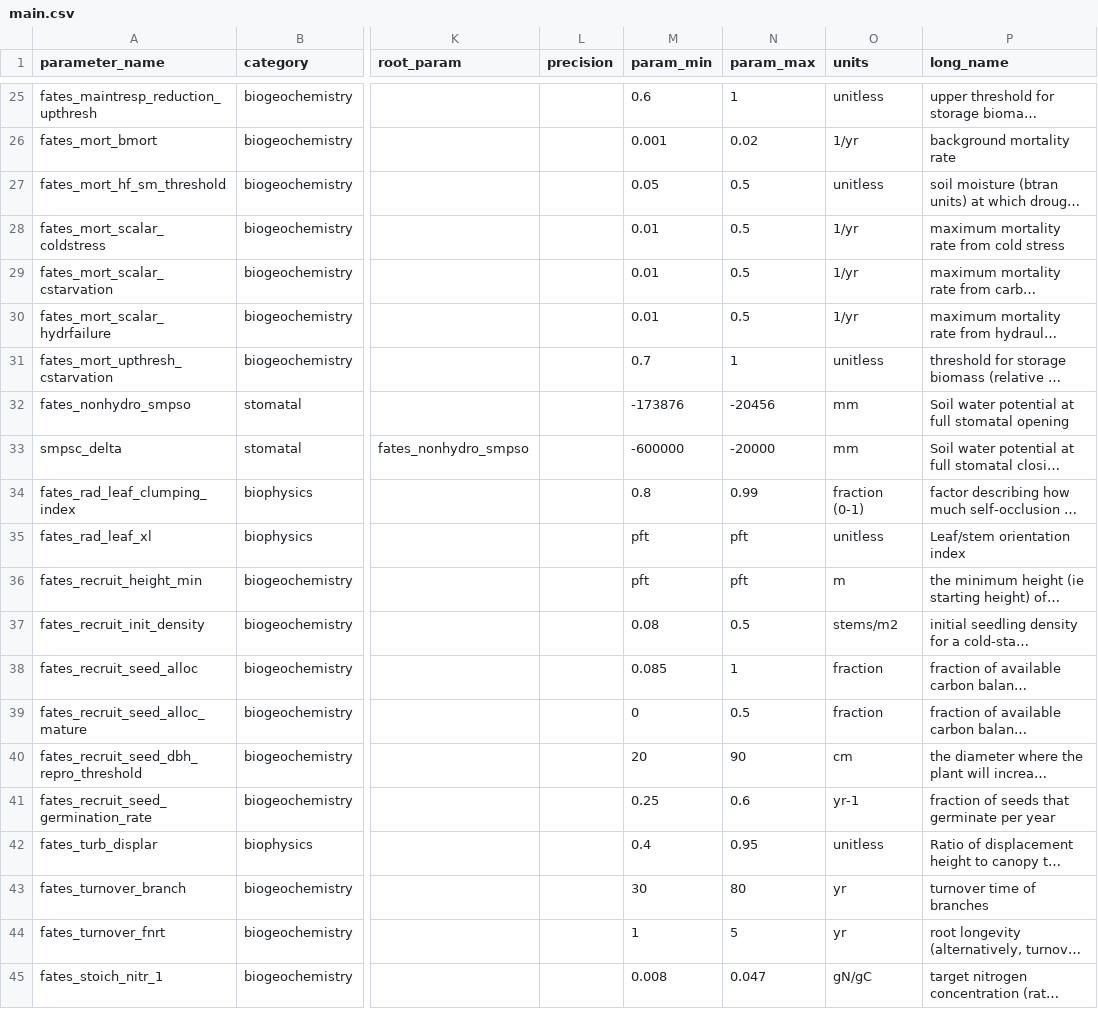
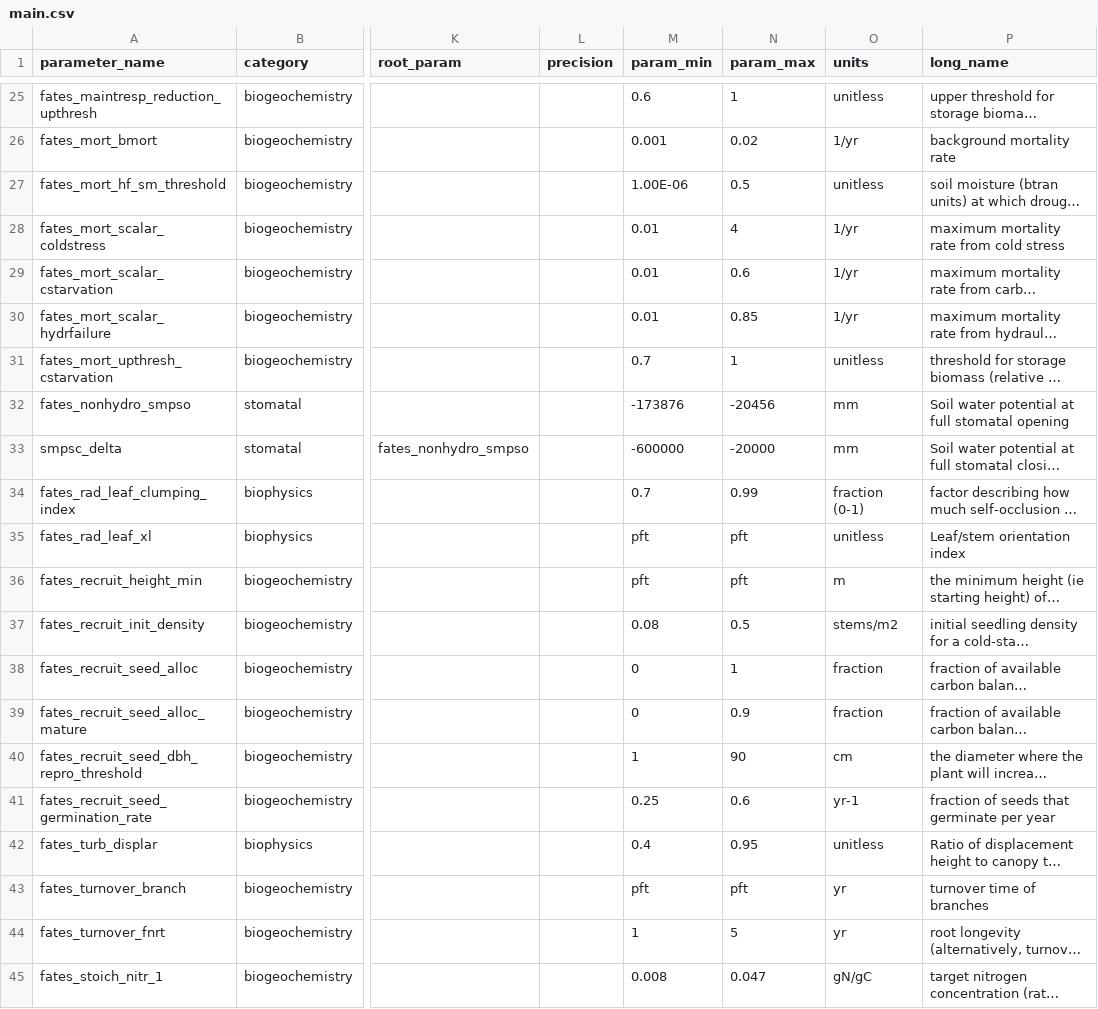
Before and after one commit to adrifoster/meristem, a CSV file: examples/paramgen/fates_example/fates_param_dir/main.csv, drawn as a sheet; only a part is shown, gaps mark what is left out; long unchanged cells end in …; the diff covers the shown part only; the diff names each change by its address in the sheet, - before the commit and + after, or states it on an @@ line.

```diff
--- a/examples/paramgen/fates_example/fates_param_dir/main.csv
+++ b/examples/paramgen/fates_example/fates_param_dir/main.csv
-M27 (param_min): 0.05
+M27 (param_min): 1.00E-06
-N28 (param_max): 0.5
+N28 (param_max): 4
-N29 (param_max): 0.5
+N29 (param_max): 0.6
-N30 (param_max): 0.5
+N30 (param_max): 0.85
-M34 (param_min): 0.8
+M34 (param_min): 0.7
-M38 (param_min): 0.085
+M38 (param_min): 0
-N39 (param_max): 0.5
+N39 (param_max): 0.9
-M40 (param_min): 20
+M40 (param_min): 1
-M43 (param_min): 30
+M43 (param_min): pft
-N43 (param_max): 80
+N43 (param_max): pft
```
Also changed, not shown: 1 removed row and 13 edited cells elsewhere in this file, examples/paramgen/fates_example/fates_param_dir/fates_leaf_slatop.csv, examples/paramgen/fates_example/fates_param_dir/fates_rad_leaf_xl.csv, 2 other files.
